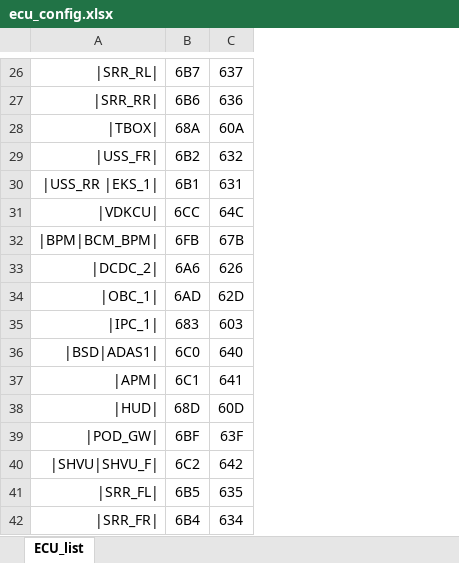
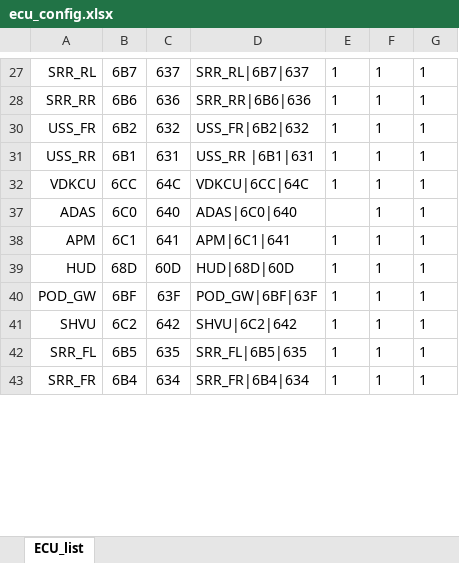
Before and after one commit to dathp95/UDS-Analysis, an Excel workbook: config/ecu_config.xlsx, sheet ECU_list, drawn as a sheet; only a part is shown, gaps mark what is left out; values as stored, in another font and other column widths than the file's, no borders; conditional formats not drawn; removed rows and columns are numbered as before the commit, all else as after; the diff covers the shown part only; the diff names each change by its address in the sheet, - before the commit and + after, or states it on an @@ line.

```diff
--- a/config/ecu_config.xlsx (sheet ECU_list)
+++ b/config/ecu_config.xlsx (sheet ECU_list)
-column A, rows 26-27: |SRR_RL| | |SRR_RR|; rows 29-31: |USS_FR| | |USS_RR |EKS_1| | |VDKCU|; rows 36-42: |BSD|ADAS1| | |APM| | |HUD| | |POD_GW| | |SHVU|SHVU_F| | |SRR_FL| | |SRR_FR|
+column A, rows 27-43: SRR_RL | SRR_RR | USS_FR | USS_RR | VDKCU | ADAS | APM | HUD | POD_GW | SHVU | SRR_FL | SRR_FR
+column D, rows 27-43: SRR_RL|6B7|637 | SRR_RR|6B6|636 | USS_FR|6B2|632 | USS_RR |6B1|631 | VDKCU|6CC|64C | ADAS|6C0|640 | APM|6C1|641 | HUD|68D|60D | POD_GW|6BF|63F | SHVU|6C2|642 | SRR_FL|6B5|635 | SRR_FR|6B4|634
+column E, rows 27-43: 1 | 1 | 1 | 1 | 1 |  | 1 | 1 | 1 | 1 | 1 | 1
+column F, rows 27-43: all 1
+column G, rows 27-43: all 1
-row 28: |TBOX| | 68A | 60A
-row 32: |BPM|BCM_BPM| | 6FB | 67B
-row 33: |DCDC_2| | 6A6 | 626
-row 34: |OBC_1| | 6AD | 62D
-row 35: |IPC_1| | 683 | 603
```
Also changed, not shown: 3 added rows and 9 removed rows elsewhere in this sheet, hidden cells, 51 other files.
